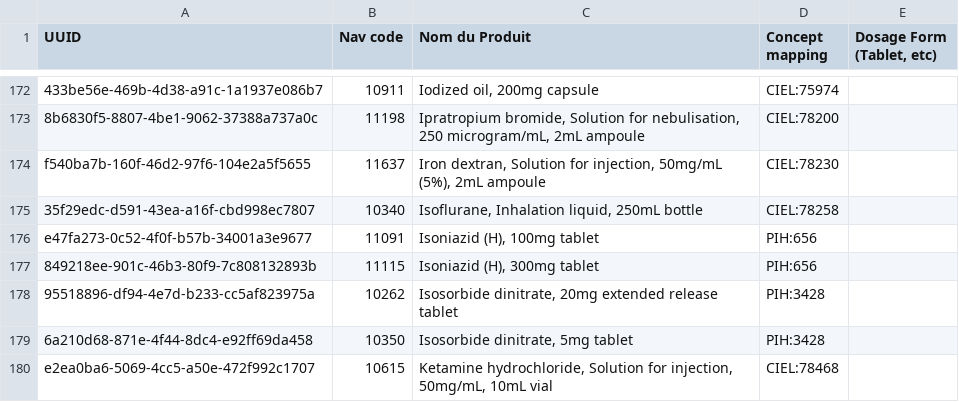
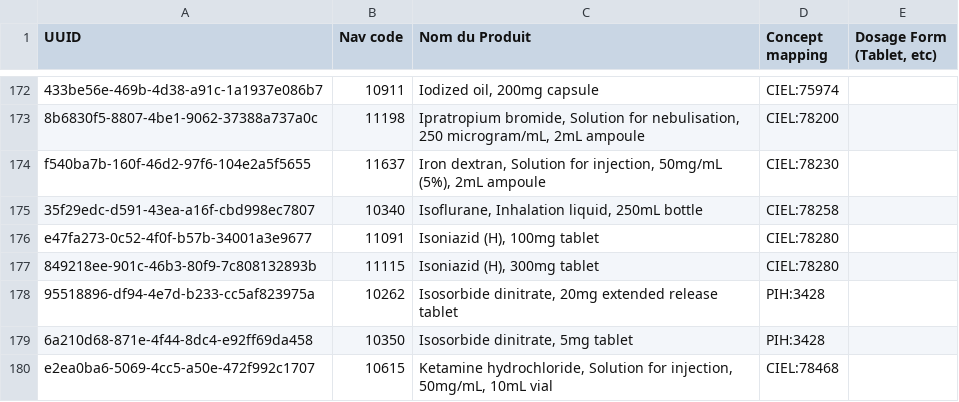
Before and after one commit to andycotton/openmrs-config-zl, a CSV file: configuration/pih/drugs/drugs.csv, drawn as a sheet; only a part is shown, gaps mark what is left out.

Commit message:
UHM-4799 Updated Isoniazid drug with CIEL mapping

```diff
--- a/configuration/pih/drugs/drugs.csv
+++ b/configuration/pih/drugs/drugs.csv
@@ -175,4 +175,4 @@ f540ba7b-160f-46d2-97f6-104e2a5f5655,11637,"Iron dextran, Solution for injection
 35f29edc-d591-43ea-a16f-cbd998ec7807,10340,"Isoflurane, Inhalation liquid, 250mL bottle",CIEL:78258,
-e47fa273-0c52-4f0f-b57b-34001a3e9677,11091,"Isoniazid (H), 100mg tablet",PIH:656,
-849218ee-901c-46b3-80f9-7c808132893b,11115,"Isoniazid (H), 300mg tablet",PIH:656,
+e47fa273-0c52-4f0f-b57b-34001a3e9677,11091,"Isoniazid (H), 100mg tablet",CIEL:78280,
+849218ee-901c-46b3-80f9-7c808132893b,11115,"Isoniazid (H), 300mg tablet",CIEL:78280,
 95518896-df94-4e7d-b233-cc5af823975a,10262,"Isosorbide dinitrate, 20mg extended release tablet",PIH:3428,
```
